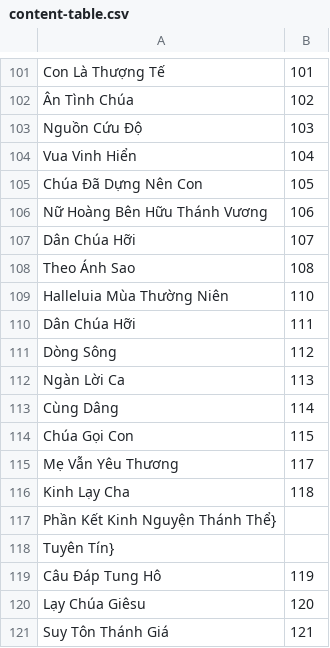
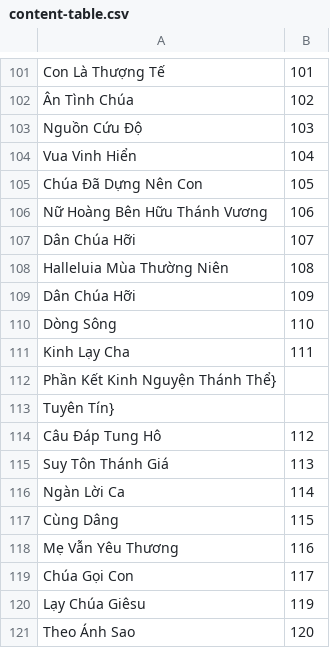
Before and after one commit to dhoangtu/thanhvinhdapca-lmgbtranthanhcao, a CSV file: sach/content-table.csv, drawn as a sheet; only a part is shown, gaps mark what is left out.

```diff
--- a/sach/content-table.csv
+++ b/sach/content-table.csv
@@ -107,15 +107,15 @@ Nữ Hoàng Bên Hữu Thánh Vương;106
 Dân Chúa Hỡi;107
-Theo Ánh Sao;108
-Halleluia Mùa Thường Niên;110
-Dân Chúa Hỡi;111
-Dòng Sông;112
-Ngàn Lời Ca;113
-Cùng Dâng;114
-Chúa Gọi Con;115
-Mẹ Vẫn Yêu Thương;117
-Kinh Lạy Cha;118
+Halleluia Mùa Thường Niên;108
+Dân Chúa Hỡi;109
+Dòng Sông;110
+Kinh Lạy Cha;111
 Phần Kết Kinh Nguyện Thánh Thể}
 Tuyên Tín}
-Câu Đáp Tung Hô;119
-Lạy Chúa Giêsu;120
-Suy Tôn Thánh Giá;121
+Câu Đáp Tung Hô;112
+Suy Tôn Thánh Giá;113
+Ngàn Lời Ca;114
+Cùng Dâng;115
+Mẹ Vẫn Yêu Thương;116
+Chúa Gọi Con;117
+Lạy Chúa Giêsu;119
+Theo Ánh Sao;120
```
Also changed, not shown: 1 other file.
